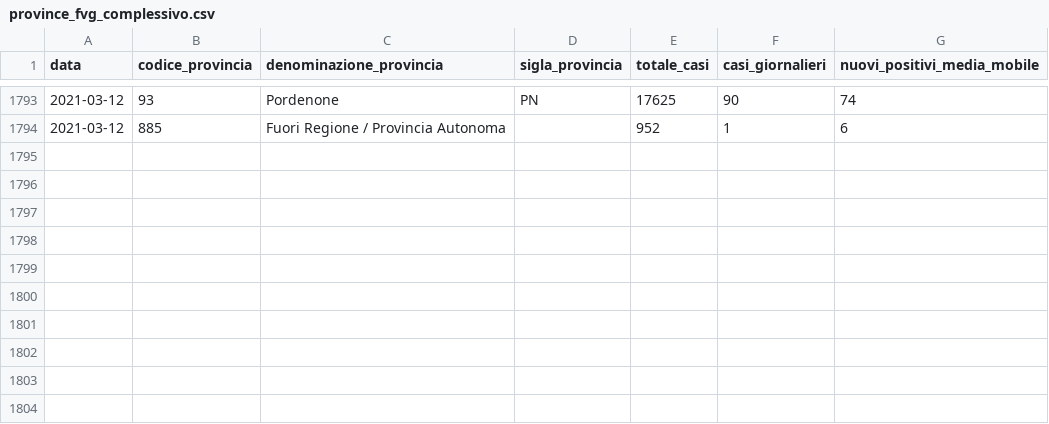
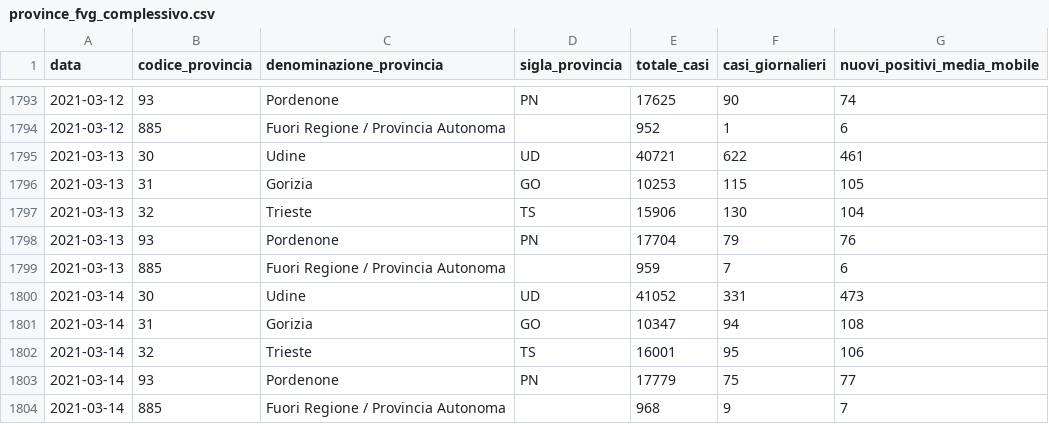
Before and after one commit to daniloderosa/fvg_covid, a CSV file: contagi/province/data/province_fvg_complessivo.csv, drawn as a sheet; only a part is shown, gaps mark what is left out; the diff names each change by its address in the sheet, - before the commit and + after, or states it on an @@ line.

```diff
--- a/contagi/province/data/province_fvg_complessivo.csv
+++ b/contagi/province/data/province_fvg_complessivo.csv
+row 1795: 2021-03-13 | 30 | Udine | UD | 40721 | 622 | 461
+row 1796: 2021-03-13 | 31 | Gorizia | GO | 10253 | 115 | 105
+row 1797: 2021-03-13 | 32 | Trieste | TS | 15906 | 130 | 104
+row 1798: 2021-03-13 | 93 | Pordenone | PN | 17704 | 79 | 76
+row 1799: 2021-03-13 | 885 | Fuori Regione / Provincia Autonoma |  | 959 | 7 | 6
+row 1800: 2021-03-14 | 30 | Udine | UD | 41052 | 331 | 473
+row 1801: 2021-03-14 | 31 | Gorizia | GO | 10347 | 94 | 108
+row 1802: 2021-03-14 | 32 | Trieste | TS | 16001 | 95 | 106
+row 1803: 2021-03-14 | 93 | Pordenone | PN | 17779 | 75 | 77
+row 1804: 2021-03-14 | 885 | Fuori Regione / Provincia Autonoma |  | 968 | 9 | 7
```
Also changed, not shown: contagi/dati_regione/data/fvg_complessivo.csv, contagi/dati_regione/data/fvg_last30days.csv, 4 other files.
